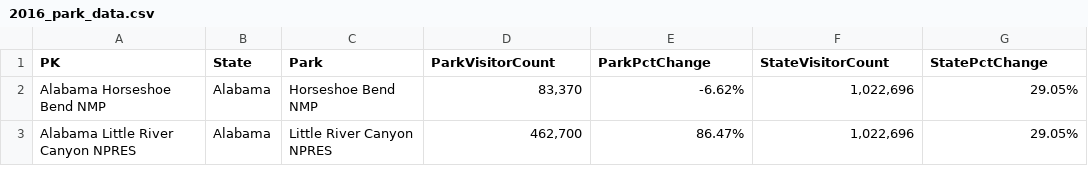
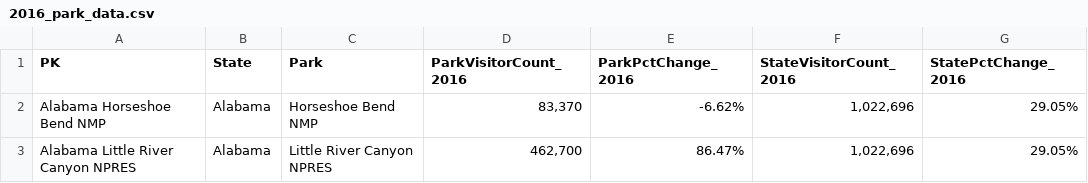
Before and after one commit to njmorr/Exploring-National-Parks, a CSV file: data/2016_park_data.csv, drawn as a sheet; only a part is shown.

Commit message:
cleaned up jupyter notebook for yearly data

```diff
--- a/data/2016_park_data.csv
+++ b/data/2016_park_data.csv
@@ -1,2 +1,2 @@
-PK,State,Park,ParkVisitorCount,ParkPctChange,StateVisitorCount,StatePctChange
+PK,State,Park,ParkVisitorCount_2016,ParkPctChange_2016,StateVisitorCount_2016,StatePctChange_2016
 Alabama Horseshoe Bend NMP,Alabama,Horseshoe Bend NMP,"83,370",-6.62%,"1,022,696",29.05%
```
Also changed, not shown: 3 other files.
